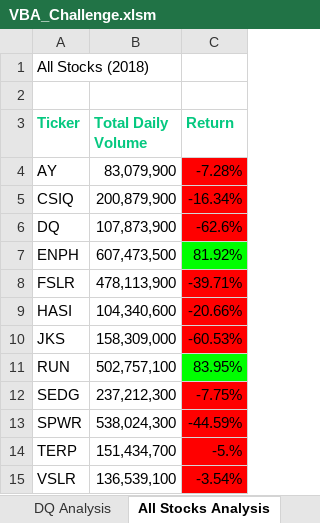
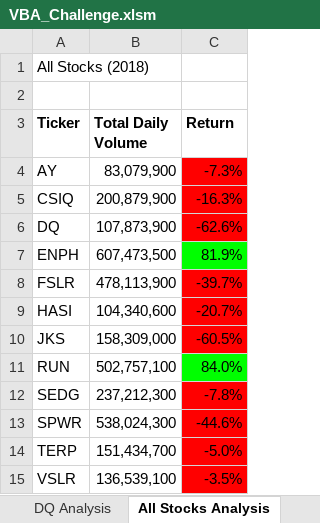
Before and after one commit to AndrewZinc/stock-analysis, an Excel workbook: VBA_Challenge.xlsm, sheet All Stocks Analysis, drawn as a sheet; values as stored, in another font and other column widths than the file's, no borders; charts and pictures not drawn; the diff names each change by its address in the sheet, - before the commit and + after, or states it on an @@ line.

Commit message:
Completed VBA Macro refactoring, Created Resources directory with image files.  Documented the project and analysis in the README.md file.

```diff
--- a/VBA_Challenge.xlsm (sheet All Stocks Analysis)
+++ b/VBA_Challenge.xlsm (sheet All Stocks Analysis)
-A3:C3 text colour: #05C880
+A3:C3 text colour: black
-C4 (Return): -7.28%
+C4 (Return): -7.3%
-C5 (Return): -16.34%
+C5 (Return): -16.3%
-C7 (Return): 81.92%
+C7 (Return): 81.9%
-C8 (Return): -39.71%
+C8 (Return): -39.7%
-C9 (Return): -20.66%
+C9 (Return): -20.7%
-C10 (Return): -60.53%
+C10 (Return): -60.5%
-C11 (Return): 83.95%
+C11 (Return): 84.0%
-C12 (Return): -7.75%
+C12 (Return): -7.8%
-C13 (Return): -44.59%
+C13 (Return): -44.6%
-C14 (Return): -5.%
+C14 (Return): -5.0%
-C15 (Return): -3.54%
+C15 (Return): -3.5%
```
Also changed, not shown: other sheet tabs, charts or pictures, 9 other files.
